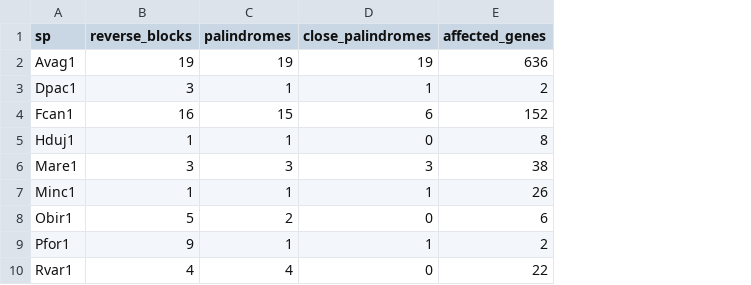
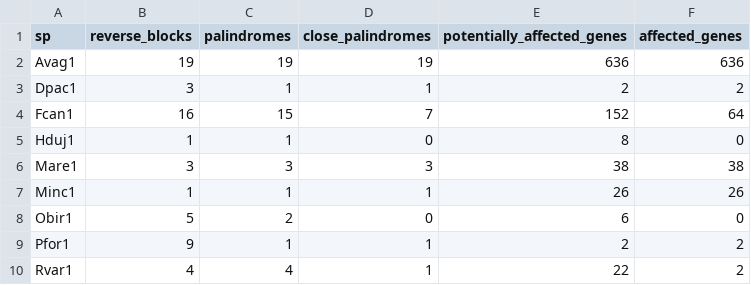
Before and after one commit to KamilSJaron/genomic-features-of-parthenogenetic-animals, a TSV file: tables/palindrome_table.tsv, drawn as a sheet; addresses are those after the commit; the diff names each change by its address in the sheet, - before the commit and + after, or states it on an @@ line.

Commit message:
calculate number of genes in close palindromes

```diff
--- a/tables/palindrome_table.tsv
+++ b/tables/palindrome_table.tsv
+column E (potentially_affected_genes), rows 2-10: 636 | 2 | 152 | 8 | 38 | 26 | 6 | 2 | 22
-D4 (close_palindromes): 6
+D4 (close_palindromes): 7
-F4 (affected_genes): 152
+F4 (affected_genes): 64
-F5 (affected_genes): 8
+F5 (affected_genes): 0
-F8 (affected_genes): 6
+F8 (affected_genes): 0
-D10 (close_palindromes): 0
+D10 (close_palindromes): 1
-F10 (affected_genes): 22
+F10 (affected_genes): 2
```
Also changed, not shown: 1 other file.
